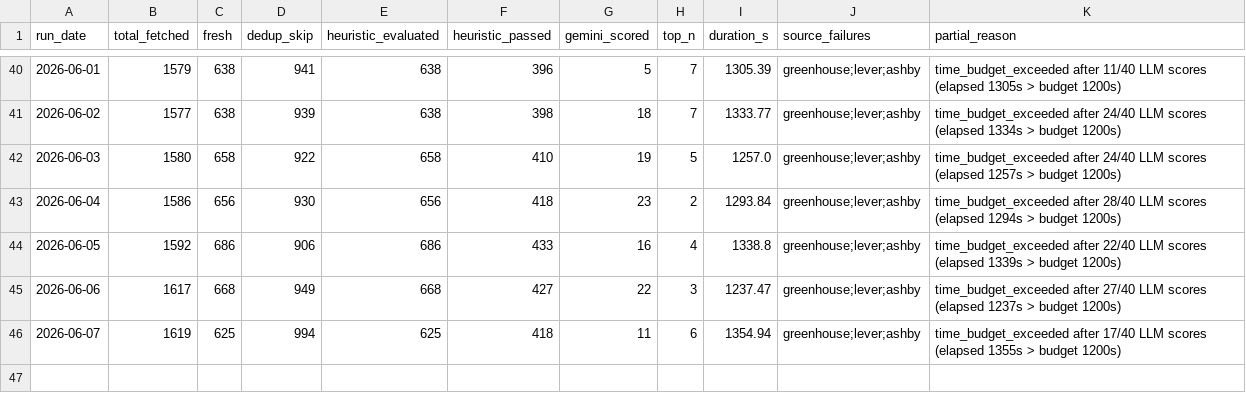
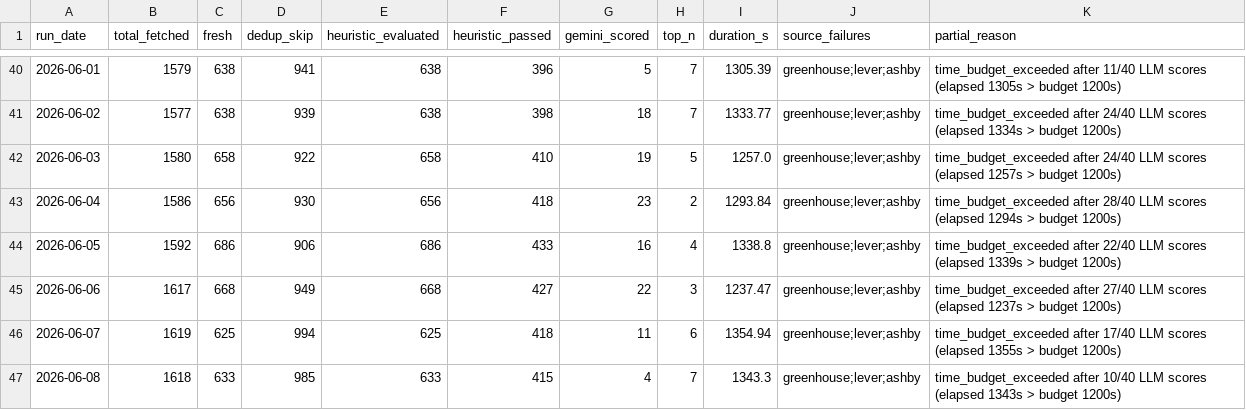
Before and after one commit to jayogukah/JobHunt, a CSV file: reports/run_log.csv, drawn as a sheet; only a part is shown, gaps mark what is left out.

```diff
--- a/reports/run_log.csv
+++ b/reports/run_log.csv
@@ -46 +46,2 @@ run_date,total_fetched,fresh,dedup_skip,heuristic_evaluated,heuristic_passed,gem
 2026-06-07,1619,625,994,625,418,11,6,1354.94,greenhouse;lever;ashby,time_budget_exceeded after 17/40 LLM scores (elapsed 1355s > budget 1200s)
+2026-06-08,1618,633,985,633,415,4,7,1343.3,greenhouse;lever;ashby,time_budget_exceeded after 10/40 LLM scores (elapsed 1343s > budget 1200s)
```
Also changed, not shown: 4 other files.
